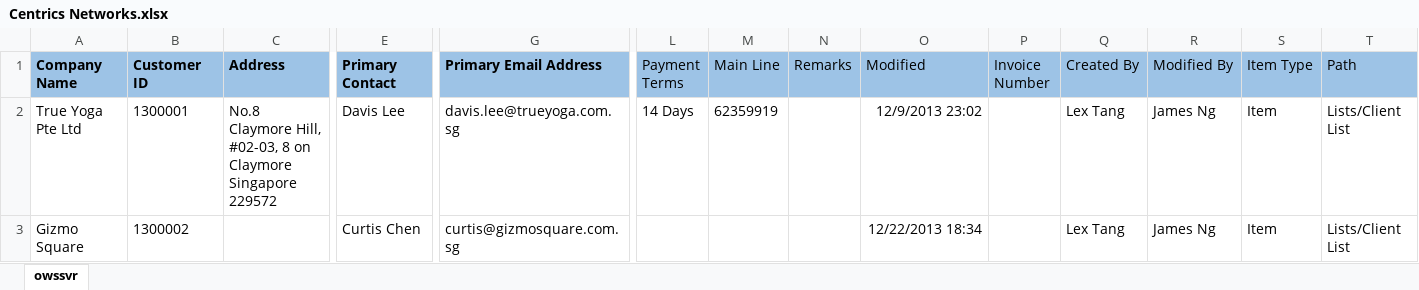
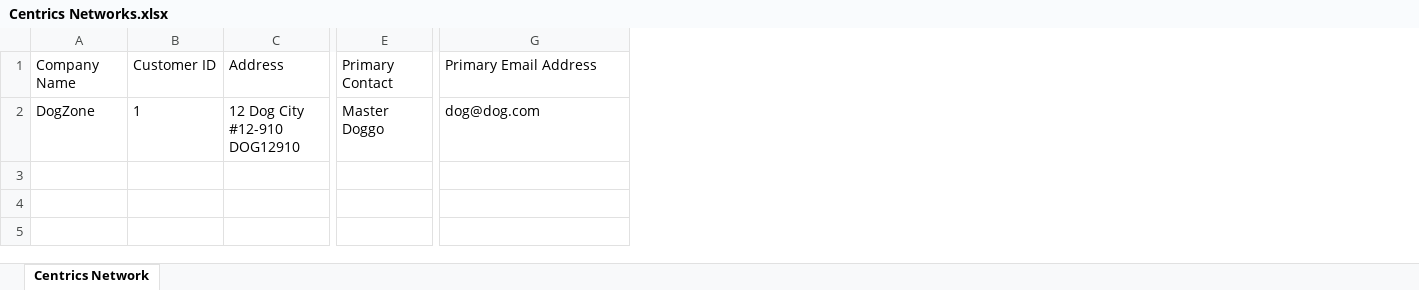
Before and after one commit to FadedCopy/CentricsNetworks, an Excel workbook: Centrics/wwwroot/Upload/Centrics Networks.xlsx, sheet Centrics Network, drawn as a sheet; only a part is shown, gaps mark what is left out; values as stored, in another font and other column widths than the file's, no borders; removed rows and columns are numbered as before the commit, all else as after; rows hold the shown columns only; the diff covers the shown part only; the diff names each change by its address in the sheet, - before the commit and + after, or states it on an @@ line.

```diff
--- a/Centrics/wwwroot/Upload/Centrics Networks.xlsx (sheet Centrics Network)
+++ b/Centrics/wwwroot/Upload/Centrics Networks.xlsx (sheet Centrics Network)
-sheet tab: owssvr
+sheet tab: Centrics Network
-column L (Payment Terms), empty
-column M (Main Line), empty
-column N (Remarks), empty
-column O (Modified), empty
-column P (Invoice Number), empty
-column Q (Created By), empty
-column R (Modified By), empty
-column S (Item Type), empty
-column T (Path), empty
@@ A1:G1 fill: #9DC3E6 → none, bold: on → off @@
-row 2: True Yoga Pte Ltd | 1300001 | No.8 Claymore Hill, #02-03, 8 on Claymore Singapore 229572 | Davis Lee | davis.lee@trueyoga.com.sg | 14 Days | 62359919 |  | 12/9/2013 23:02 |  | Lex Tang | James Ng | Item | Lists/Client List
-row 3: Gizmo Square | 1300002 |  | Curtis Chen | curtis@gizmosquare.com.sg |  |  |  | 12/22/2013 18:34 |  | Lex Tang | James Ng | Item | Lists/Client List
+row 2: DogZone | 1 | 12 Dog City #12-910 DOG12910 | Master Doggo | dog@dog.com
```
Also changed, not shown: cell formats elsewhere in this sheet, Centrics/wwwroot/Centrics Networks.xlsx, 23 other files.
